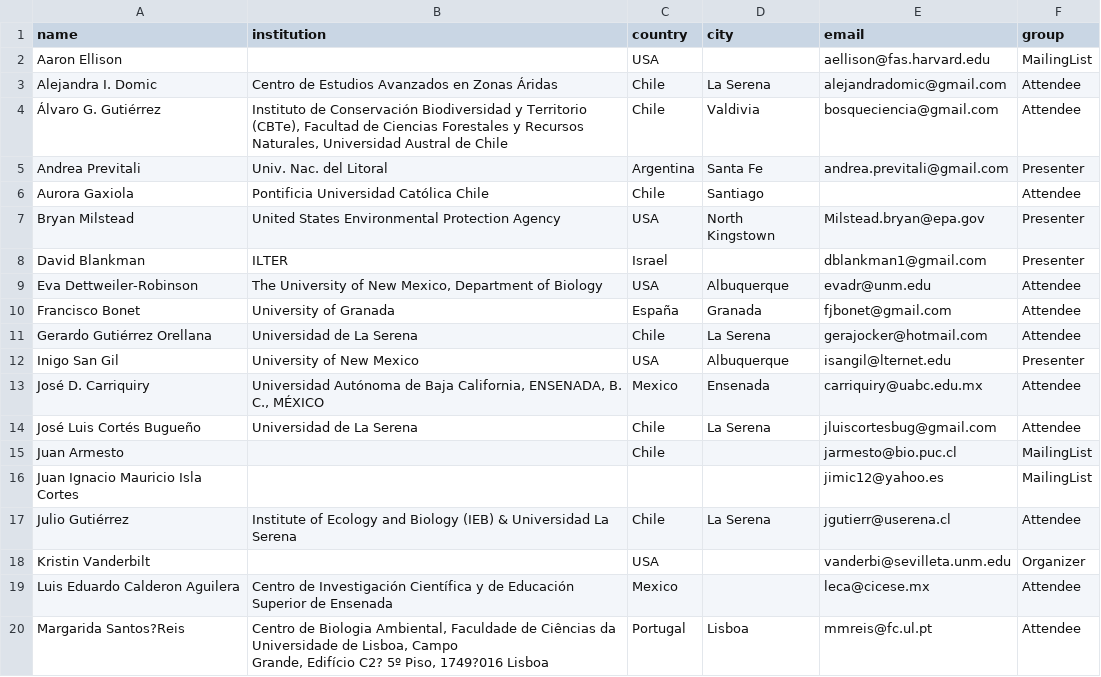
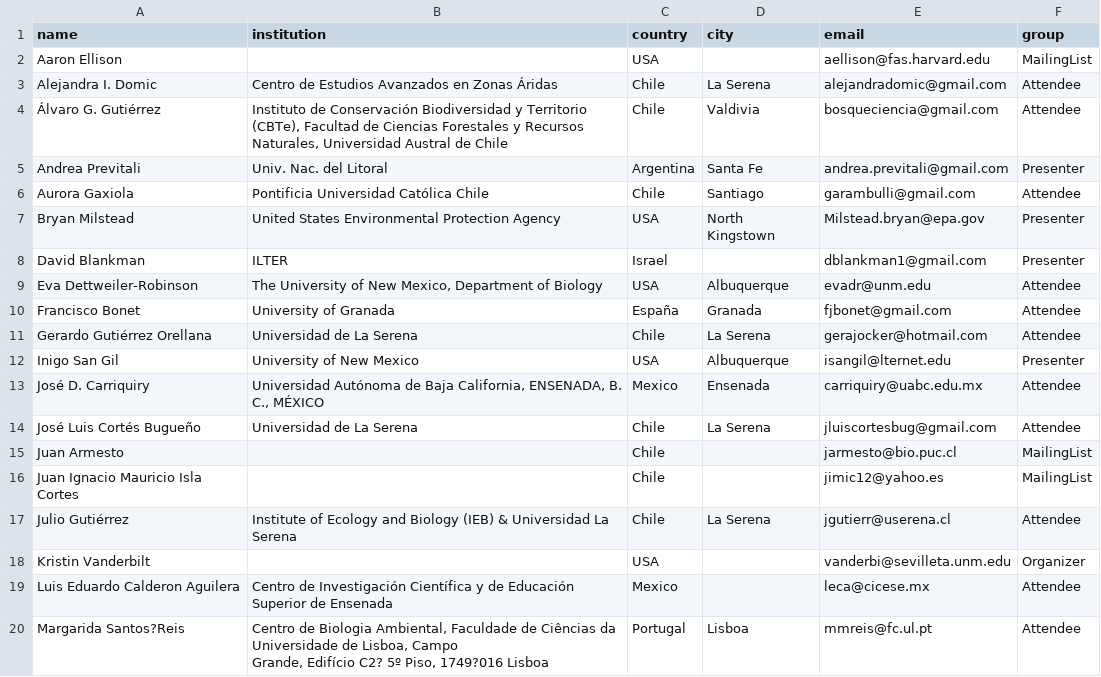
Before and after one commit to FrayJorge/LTSER, a CSV file: participants.csv, drawn as a sheet; only a part is shown.

```diff
--- a/participants.csv
+++ b/participants.csv
@@ -5,3 +5,3 @@ Alejandra I. Domic,Centro de Estudios Avanzados en Zonas Áridas,Chile,La Serena
 Andrea Previtali,Univ. Nac. del Litoral,Argentina,Santa Fe,andrea.previtali@gmail.com,Presenter
-Aurora Gaxiola,Pontificia Universidad Católica Chile,Chile,Santiago,,Attendee
+Aurora Gaxiola,Pontificia Universidad Católica Chile,Chile,Santiago,garambulli@gmail.com,Attendee
 Bryan Milstead,United States Environmental Protection Agency,USA,North Kingstown,Milstead.bryan@epa.gov,Presenter
@@ -15,3 +15,3 @@ José Luis Cortés Bugueño,Universidad de La Serena,Chile,La Serena,jluiscortes
 Juan Armesto ,,Chile,,jarmesto@bio.puc.cl,MailingList
-Juan Ignacio Mauricio Isla Cortes ,,,,jimic12@yahoo.es,MailingList
+Juan Ignacio Mauricio Isla Cortes ,,Chile,,jimic12@yahoo.es,MailingList
 Julio Gutiérrez,Institute of Ecology and Biology (IEB) & Universidad La Serena,Chile,La Serena,jgutierr@userena.cl,Attendee
```
Also changed, not shown: 2 other files.
